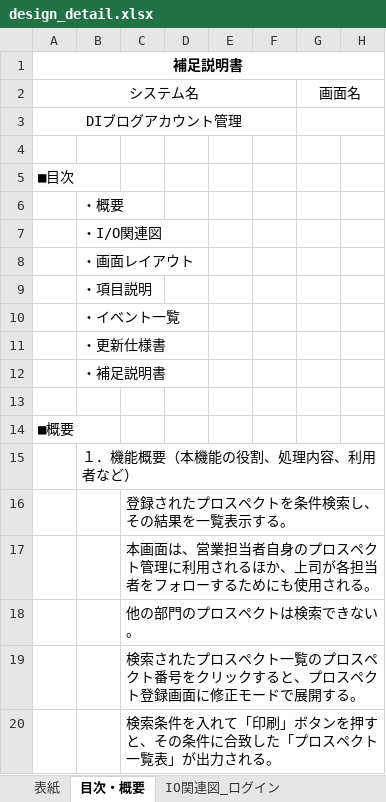
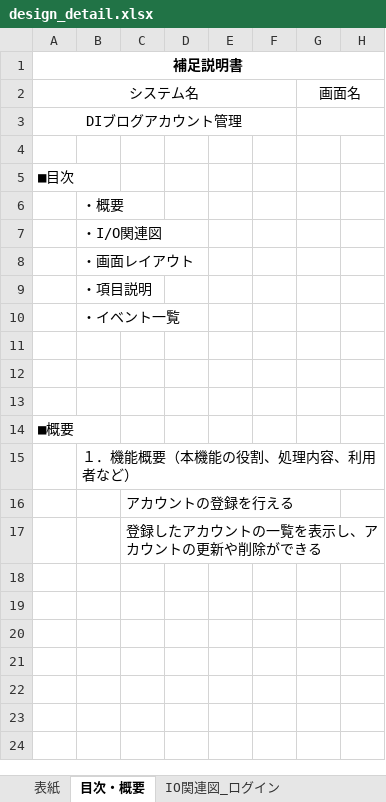
Before and after one commit to keita-komoto/programming, an Excel workbook: doc/design_detail.xlsx, sheet 目次・概要, drawn as a sheet; only a part is shown; values as stored, in another font and other column widths than the file's, no borders; rows hold the shown columns only; the diff names each change by its address in the sheet, - before the commit and + after, or states it on an @@ line.

```diff
--- a/doc/design_detail.xlsx (sheet 目次・概要)
+++ b/doc/design_detail.xlsx (sheet 目次・概要)
-B11: ・更新仕様書
+B11: (empty)
-B12: ・補足説明書
+B12: (empty)
-C16: 登録されたプロスペクトを条件検索し、その結果を一覧表示する。
+C16: アカウントの登録を行える
-C17: 本画面は、営業担当者自身のプロスペクト管理に利用されるほか、上司が各担当者をフォローするためにも使用される。
+C17: 登録したアカウントの一覧を表示し、アカウントの更新や削除ができる
-row 18:  |  | 他の部門のプロスペクトは検索できない。
-row 19:  |  | 検索されたプロスペクト一覧のプロスペクト番号をクリックすると、プロスペクト登録画面に修正モードで展開する。
-row 20:  |  | 検索条件を入れて「印刷」ボタンを押すと、その条件に合致した「プロスペクト一覧表」が出力される。
```
Also changed, not shown: sheet イベント一覧, other sheet tabs, charts or pictures, 1 other file.
